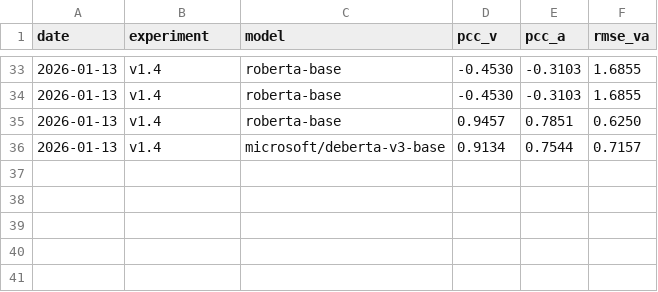
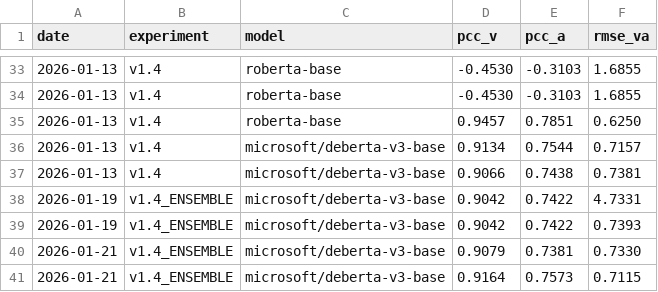
Before and after one commit to denislaschenko/HCC_dimABSA, a CSV file: outputs/subtask_1/logs/results.csv, drawn as a sheet; only a part is shown, gaps mark what is left out; the diff names each change by its address in the sheet, - before the commit and + after, or states it on an @@ line.

```diff
--- a/outputs/subtask_1/logs/results.csv
+++ b/outputs/subtask_1/logs/results.csv
+row 37: 2026-01-13 | v1.4 | microsoft/deberta-v3-base | 0.9066 | 0.7438 | 0.7381
+row 38: 2026-01-19 | v1.4_ENSEMBLE | microsoft/deberta-v3-base | 0.9042 | 0.7422 | 4.7331
+row 39: 2026-01-19 | v1.4_ENSEMBLE | microsoft/deberta-v3-base | 0.9042 | 0.7422 | 0.7393
+row 40: 2026-01-21 | v1.4_ENSEMBLE | microsoft/deberta-v3-base | 0.9079 | 0.7381 | 0.7330
+row 41: 2026-01-21 | v1.4_ENSEMBLE | microsoft/deberta-v3-base | 0.9164 | 0.7573 | 0.7115
```
Also changed, not shown: 26 other files.
